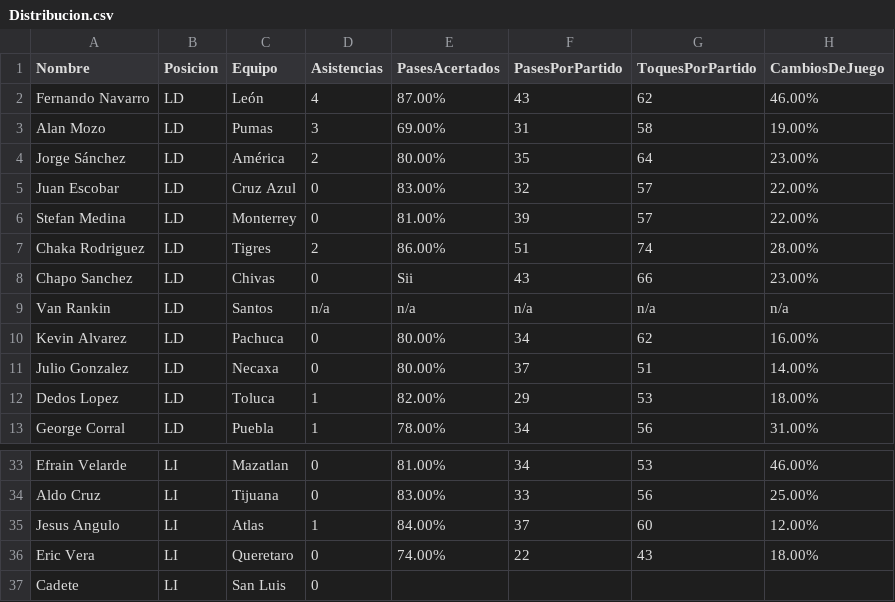
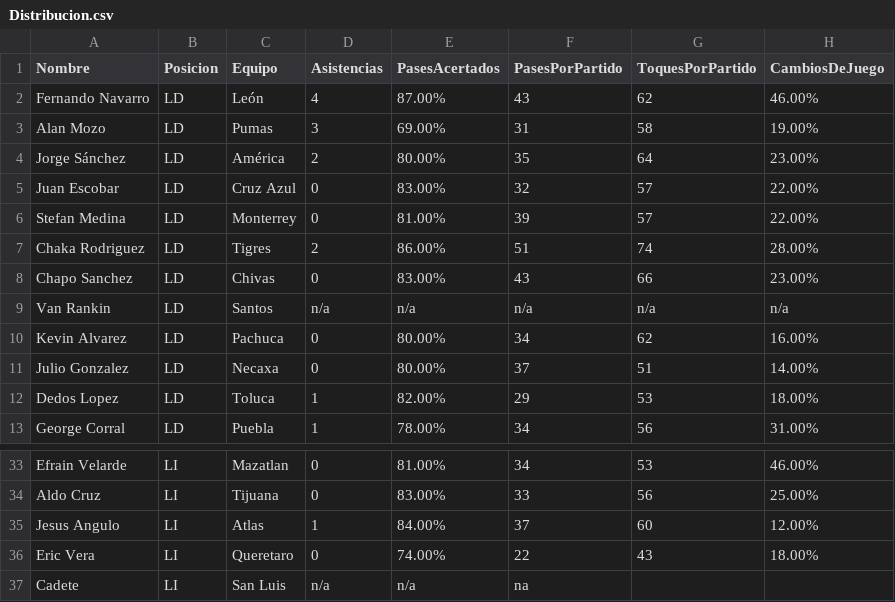
Before and after one commit to OscarCanongo/LabFutbol, a CSV file: Distribucion.csv, drawn as a sheet; only a part is shown, gaps mark what is left out.

Commit message:
Exploración datasets

```diff
--- a/Distribucion.csv
+++ b/Distribucion.csv
@@ -7,3 +7,3 @@ Stefan Medina,LD,Monterrey,0,81.00%,39,57,22.00%
 Chaka Rodriguez,LD,Tigres,2,86.00%,51,74,28.00%
-Chapo Sanchez,LD,Chivas,0,Sii,43,66,23.00%
+Chapo Sanchez,LD,Chivas,0,83.00%,43,66,23.00%
 Van Rankin,LD,Santos,n/a,n/a,n/a,n/a,n/a
@@ -36,2 +36,2 @@ Jesus Angulo,LI,Atlas,1,84.00%,37,60,12.00%
 Eric Vera,LI,Queretaro ,0,74.00%,22,43,18.00%
-Cadete,LI,San Luis ,0,,,,
+Cadete,LI,San Luis ,n/a,n/a,na,,
```
Also changed, not shown: 1 other file.
